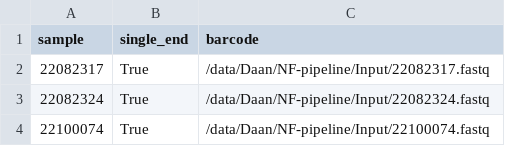
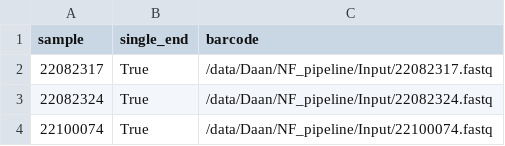
Before and after one commit to DaanJansen94/nextflow-metatropics-demo, a CSV file: Input/mpox.csv, drawn as a sheet.

```diff
--- a/Input/mpox.csv
+++ b/Input/mpox.csv
@@ -1,4 +1,4 @@
 sample,single_end,barcode
-22082317,True,/data/Daan/NF-pipeline/Input/22082317.fastq
-22082324,True,/data/Daan/NF-pipeline/Input/22082324.fastq
-22100074,True,/data/Daan/NF-pipeline/Input/22100074.fastq
+22082317,True,/data/Daan/NF_pipeline/Input/22082317.fastq
+22082324,True,/data/Daan/NF_pipeline/Input/22082324.fastq
+22100074,True,/data/Daan/NF_pipeline/Input/22100074.fastq
```
Also changed, not shown: 1 other file.
